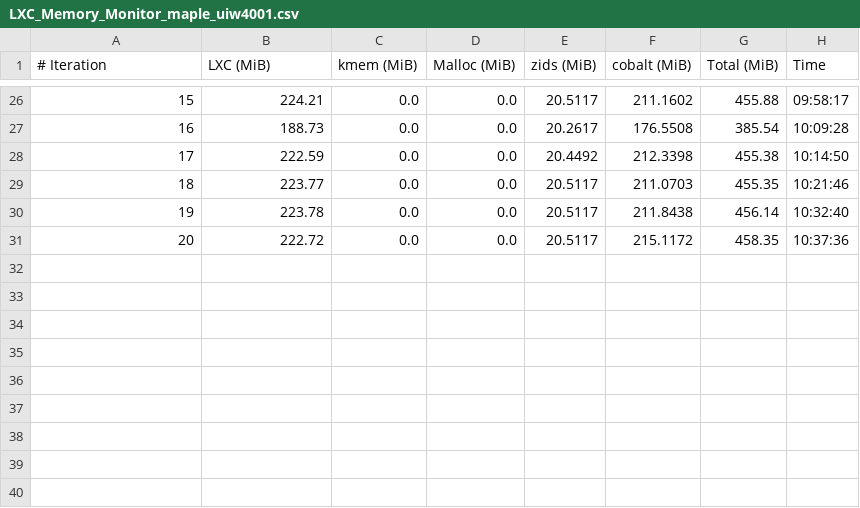
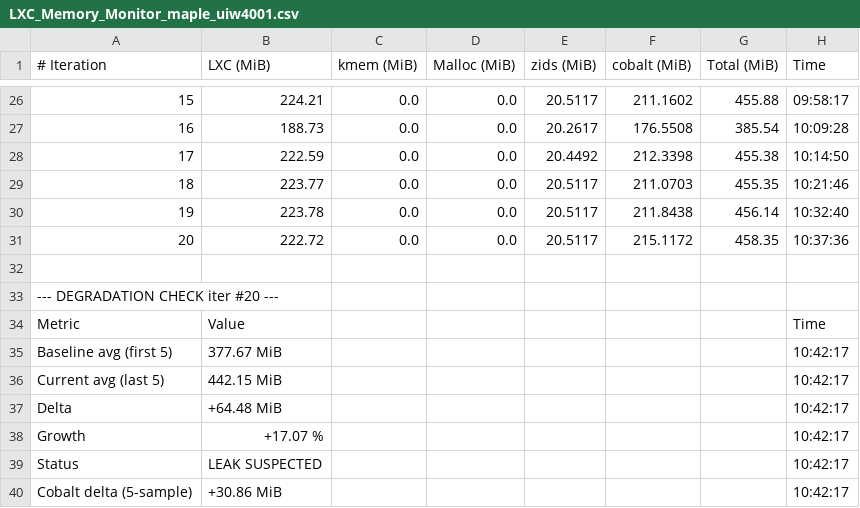
Before and after one commit to josebarba-bit/Parser, a CSV file: test_results/memory_leaks/LXC_Memory_Monitor_maple_uiw4001.csv, drawn as a sheet; only a part is shown, gaps mark what is left out; the diff names each change by its address in the sheet, - before the commit and + after, or states it on an @@ line.

Commit message:
chore: update memory leak + comparison results [2026-08-13 10:42:20]

```diff
--- a/test_results/memory_leaks/LXC_Memory_Monitor_maple_uiw4001.csv
+++ b/test_results/memory_leaks/LXC_Memory_Monitor_maple_uiw4001.csv
+row 32: (empty)
+row 33: --- DEGRADATION CHECK iter #20 ---
+row 34: Metric | Value |  |  |  |  |  | Time
+row 35: Baseline avg (first 5) | 377.67 MiB |  |  |  |  |  | 10:42:17
+row 36: Current avg (last 5) | 442.15 MiB |  |  |  |  |  | 10:42:17
+row 37: Delta | +64.48 MiB |  |  |  |  |  | 10:42:17
+row 38: Growth | +17.07 % |  |  |  |  |  | 10:42:17
+row 39: Status | LEAK SUSPECTED |  |  |  |  |  | 10:42:17
+row 40: Cobalt delta (5-sample) | +30.86 MiB |  |  |  |  |  | 10:42:17
```
Also changed, not shown: test_results/memory_leaks/Device_Comparison_Report_maple_uiw4001_vs_maple_vip56x2.csv, test_results/memory_leaks/LXC_Memory_Monitor_maple_vip56x2.csv, 1 other file.
